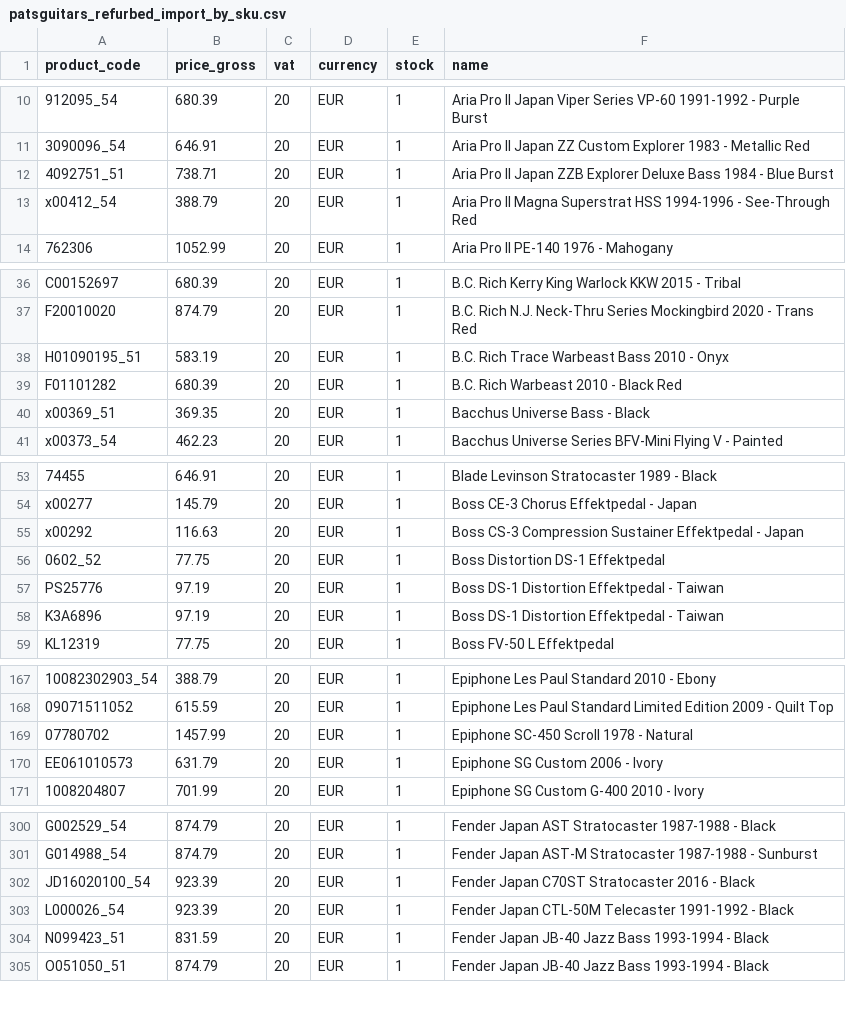
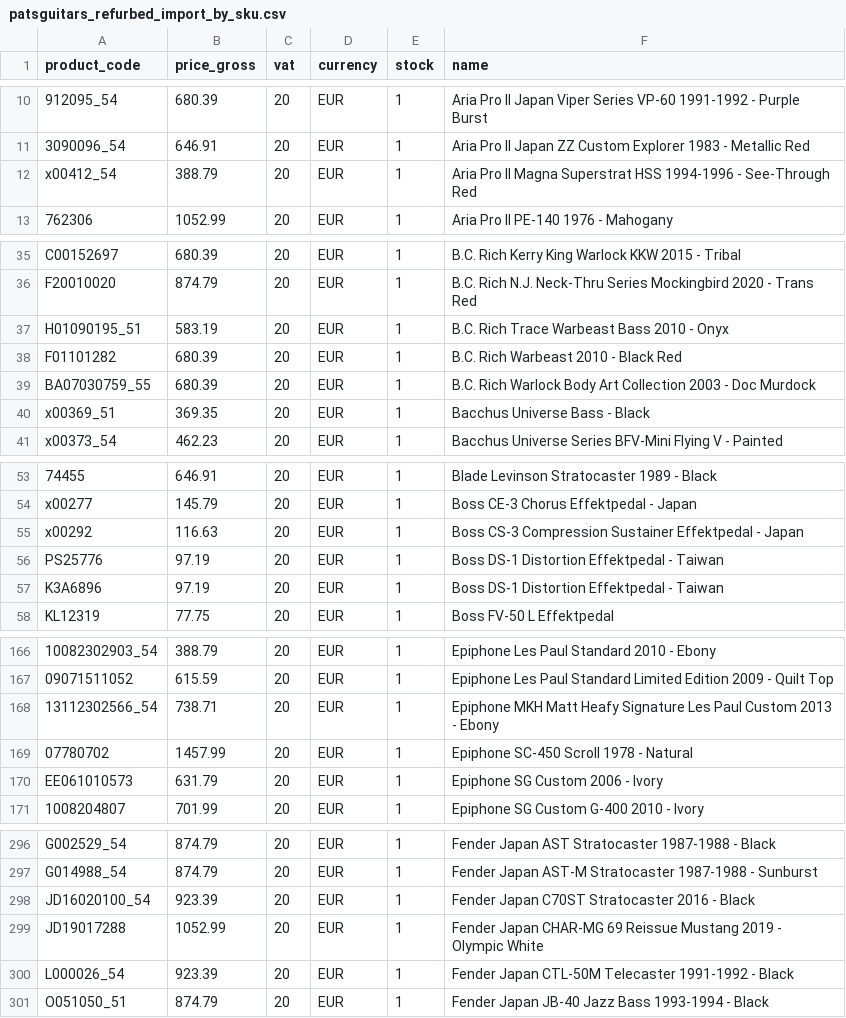
Before and after one commit to brendanrefurbed/supplier-feeds-public, a CSV file: patsguitars_refurbed_import_by_sku.csv, drawn as a sheet; only a part is shown, gaps mark what is left out; removed rows and columns are numbered as before the commit, all else as after; the diff covers the shown part only; the diff names each change by its address in the sheet, - before the commit and + after, or states it on an @@ line.

```diff
--- a/patsguitars_refurbed_import_by_sku.csv
+++ b/patsguitars_refurbed_import_by_sku.csv
-row 12: 4092751_51 | 738.71 | 20 | EUR | 1 | Aria Pro II Japan ZZB Explorer Deluxe Bass 1984 - Blue Burst
+row 39: BA07030759_55 | 680.39 | 20 | EUR | 1 | B.C. Rich Warlock Body Art Collection 2003 - Doc Murdock
-row 56: 0602_52 | 77.75 | 20 | EUR | 1 | Boss Distortion DS-1 Effektpedal
+row 168: 13112302566_54 | 738.71 | 20 | EUR | 1 | Epiphone MKH Matt Heafy Signature Les Paul Custom 2013 - Ebony
+row 299: JD19017288 | 1052.99 | 20 | EUR | 1 | Fender Japan CHAR-MG 69 Reissue Mustang 2019 - Olympic White
-row 304: N099423_51 | 831.59 | 20 | EUR | 1 | Fender Japan JB-40 Jazz Bass 1993-1994 - Black
```
Also changed, not shown: 13 removed rows elsewhere in this file, patsguitars_refurbed_import.csv.
